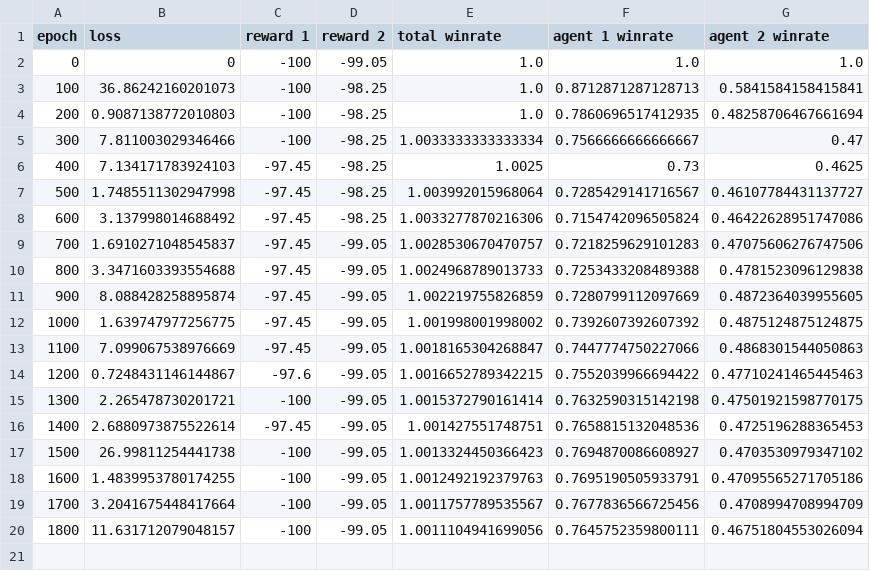
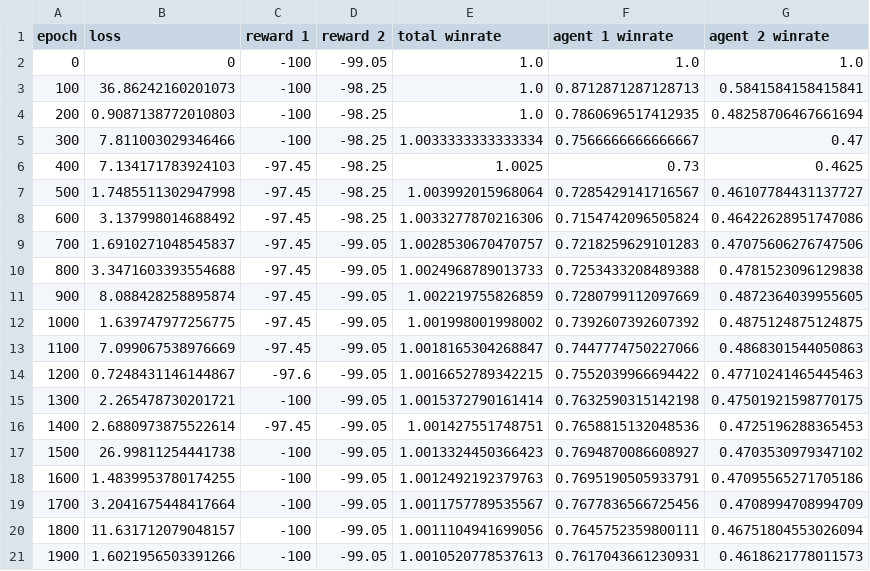
Before and after one commit to eiliscasey17/Quantum-Maze-DQN, a CSV file: src/baseline_results/twoagents/noncompete_quantumcommunication2_2/results.csv, drawn as a sheet.

Commit message:
results

```diff
--- a/src/baseline_results/twoagents/noncompete_quantumcommunication2_2/results.csv
+++ b/src/baseline_results/twoagents/noncompete_quantumcommunication2_2/results.csv
@@ -20 +20,2 @@ epoch,loss,reward 1,reward 2,total winrate,agent 1 winrate,agent 2 winrate
 1800,11.631712079048157,-100,-99.05,1.0011104941699056,0.7645752359800111,0.46751804553026094
+1900,1.6021956503391266,-100,-99.05,1.0010520778537613,0.7617043661230931,0.4618621778011573
```
Also changed, not shown: src/baseline_results/twoagents/compete_quantumcommunication3_2/results.csv, src/baseline_results/twoagents/compete_quantumcommunication_10x10_2/results.csv, 41 other files.
